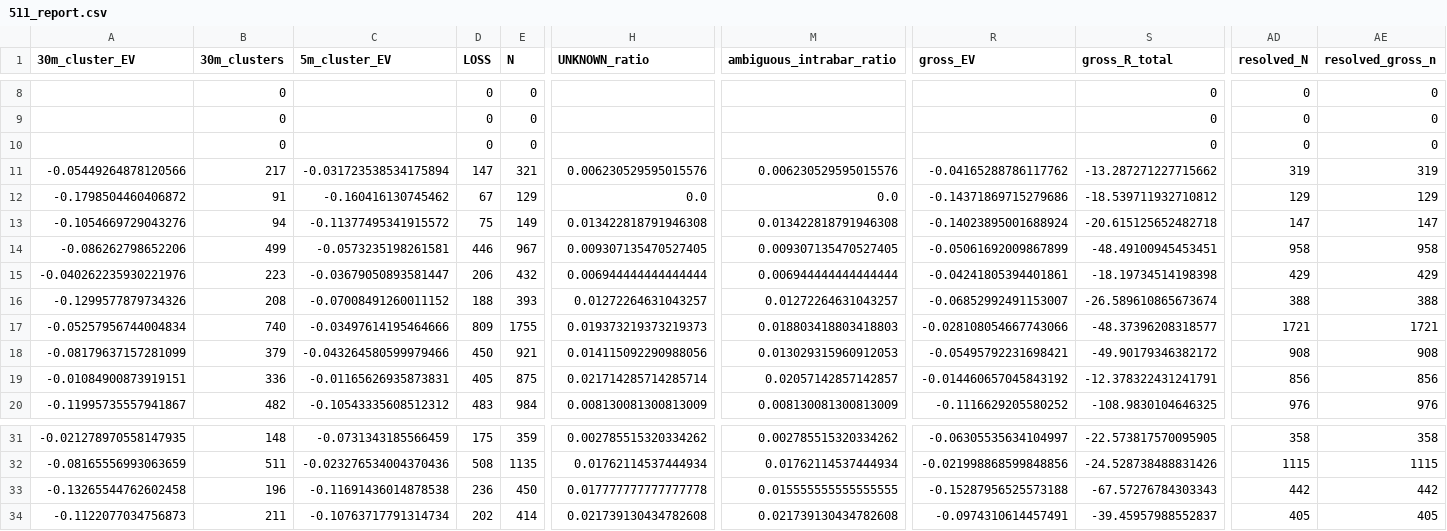
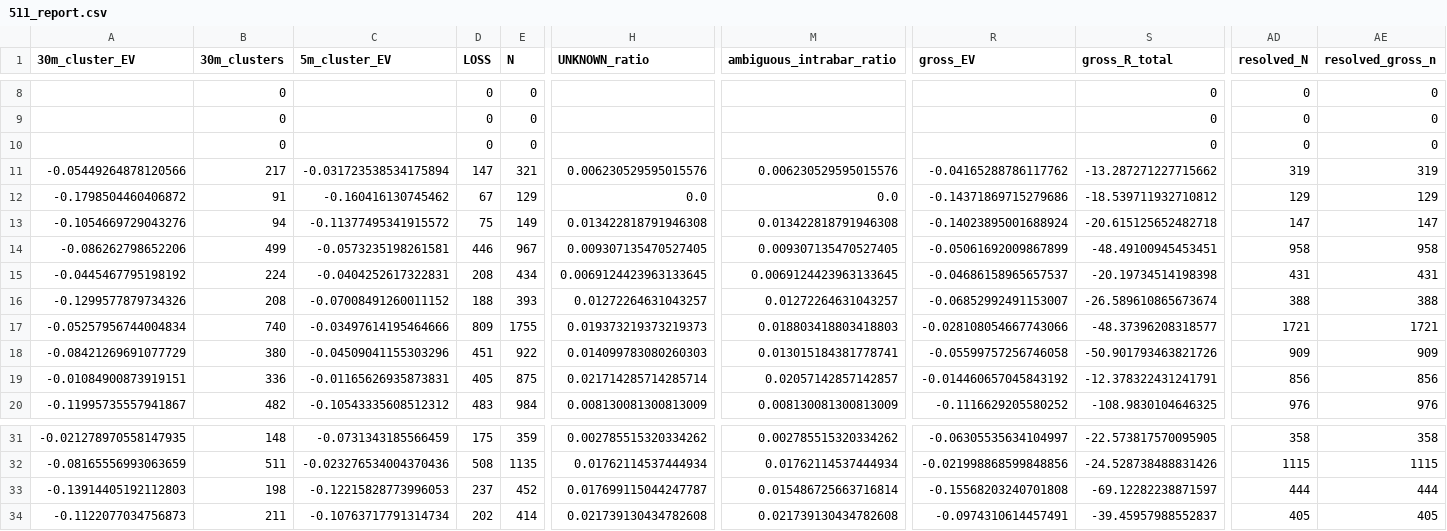
Before and after one commit to Sho-Sho122/mexc-monitor, a CSV file: 511_data/forward/511_report.csv, drawn as a sheet; only a part is shown, gaps mark what is left out; the diff covers the shown part only; the diff names each change by its address in the sheet, - before the commit and + after, or states it on an @@ line.

```diff
--- a/511_data/forward/511_report.csv
+++ b/511_data/forward/511_report.csv
-A15 (30m_cluster_EV): -0.040262235930221976
+A15 (30m_cluster_EV): -0.0445467795198192
-B15 (30m_clusters): 223
+B15 (30m_clusters): 224
-C15 (5m_cluster_EV): -0.03679050893581447
+C15 (5m_cluster_EV): -0.0404252617322831
-D15 (LOSS): 206
+D15 (LOSS): 208
-E15 (N): 432
+E15 (N): 434
-H15 (UNKNOWN_ratio): 0.006944444444444444
+H15 (UNKNOWN_ratio): 0.0069124423963133645
-M15 (ambiguous_intrabar_ratio): 0.006944444444444444
+M15 (ambiguous_intrabar_ratio): 0.0069124423963133645
-R15 (gross_EV): -0.04241805394401861
+R15 (gross_EV): -0.04686158965657537
-S15 (gross_R_total): -18.19734514198398
+S15 (gross_R_total): -20.19734514198398
-AD15 (resolved_N): 429
+AD15 (resolved_N): 431
-AE15 (resolved_gross_n): 429
+AE15 (resolved_gross_n): 431
-A18 (30m_cluster_EV): -0.08179637157281099
+A18 (30m_cluster_EV): -0.08421269691077729
-B18 (30m_clusters): 379
+B18 (30m_clusters): 380
-C18 (5m_cluster_EV): -0.043264580599979466
+C18 (5m_cluster_EV): -0.04509041155303296
-D18 (LOSS): 450
+D18 (LOSS): 451
-E18 (N): 921
+E18 (N): 922
-H18 (UNKNOWN_ratio): 0.014115092290988056
+H18 (UNKNOWN_ratio): 0.014099783080260303
-M18 (ambiguous_intrabar_ratio): 0.013029315960912053
+M18 (ambiguous_intrabar_ratio): 0.013015184381778741
-R18 (gross_EV): -0.05495792231698421
+R18 (gross_EV): -0.05599757256746058
-S18 (gross_R_total): -49.90179346382172
+S18 (gross_R_total): -50.901793463821726
-AD18 (resolved_N): 908
+AD18 (resolved_N): 909
-AE18 (resolved_gross_n): 908
+AE18 (resolved_gross_n): 909
-A33 (30m_cluster_EV): -0.13265544762602458
+A33 (30m_cluster_EV): -0.13914405192112803
-B33 (30m_clusters): 196
+B33 (30m_clusters): 198
-C33 (5m_cluster_EV): -0.11691436014878538
+C33 (5m_cluster_EV): -0.12215828773996053
-D33 (LOSS): 236
+D33 (LOSS): 237
-E33 (N): 450
+E33 (N): 452
-H33 (UNKNOWN_ratio): 0.017777777777777778
+H33 (UNKNOWN_ratio): 0.017699115044247787
-M33 (ambiguous_intrabar_ratio): 0.015555555555555555
+M33 (ambiguous_intrabar_ratio): 0.015486725663716814
-R33 (gross_EV): -0.15287956525573188
+R33 (gross_EV): -0.15568203240701808
-S33 (gross_R_total): -67.57276784303343
+S33 (gross_R_total): -69.12282238871597
-AD33 (resolved_N): 442
+AD33 (resolved_N): 444
-AE33 (resolved_gross_n): 442
+AE33 (resolved_gross_n): 444
```
Also changed, not shown: 30 edited cells elsewhere in this file, 6 other files.
